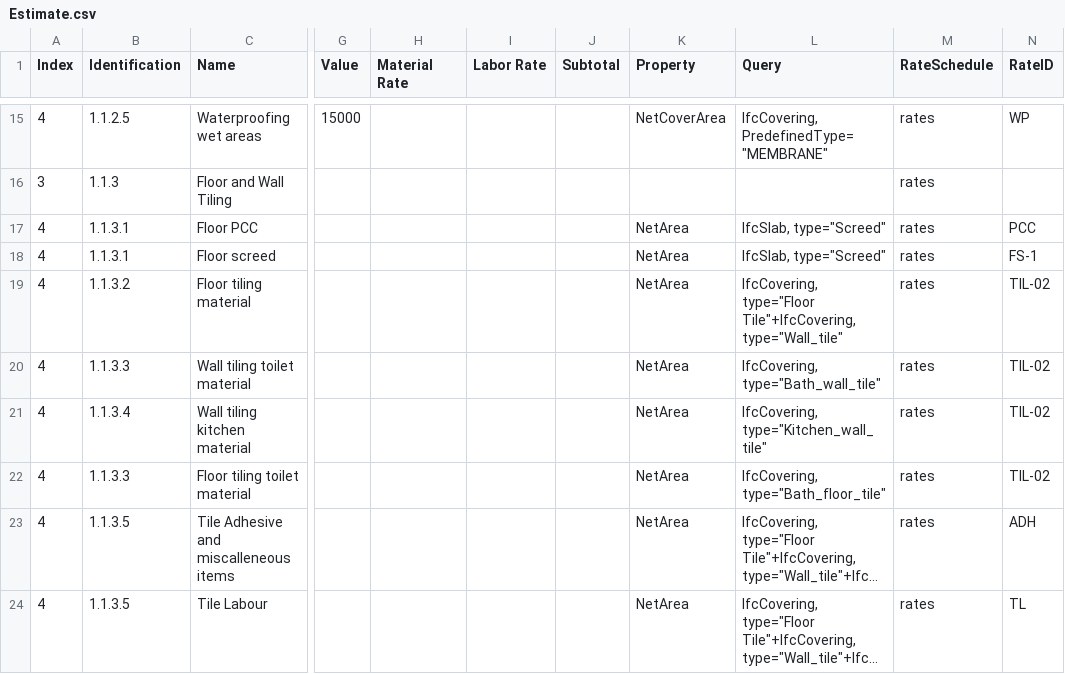
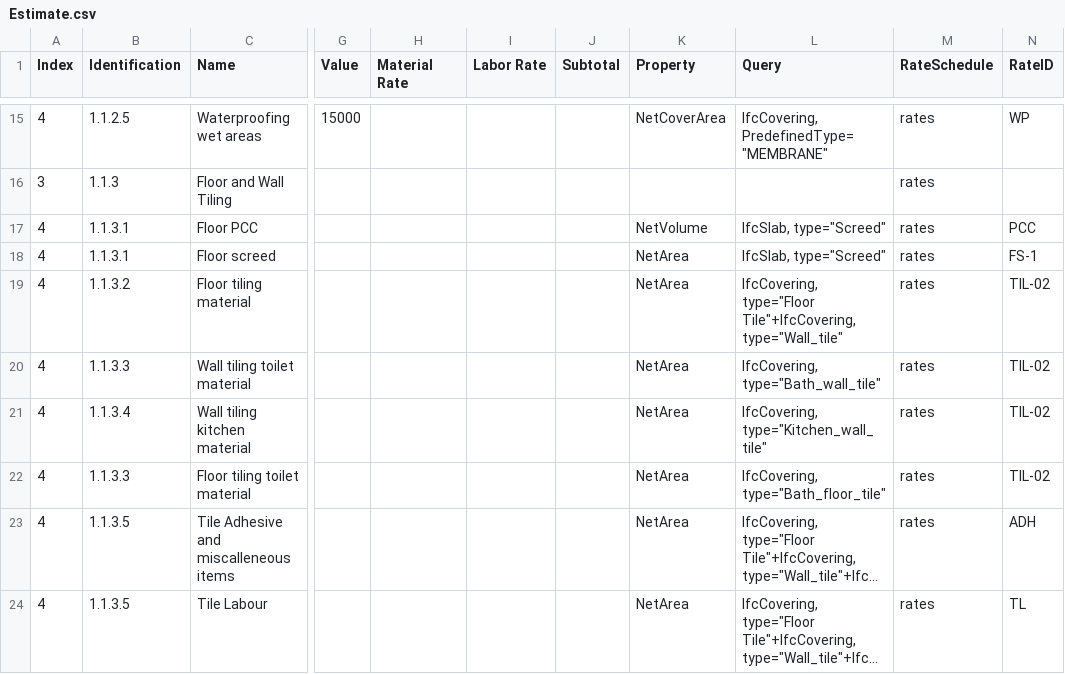
Before and after one commit to Arunarchitect/Sajeev, a CSV file: csv/Estimate.csv, drawn as a sheet; only a part is shown, gaps mark what is left out; long unchanged cells end in …; the diff names each change by its address in the sheet, - before the commit and + after, or states it on an @@ line.

Commit message:
added estimate correction

```diff
--- a/csv/Estimate.csv
+++ b/csv/Estimate.csv
-K17 (Property): NetArea
+K17 (Property): NetVolume
```
Also changed, not shown: 1 other file.
